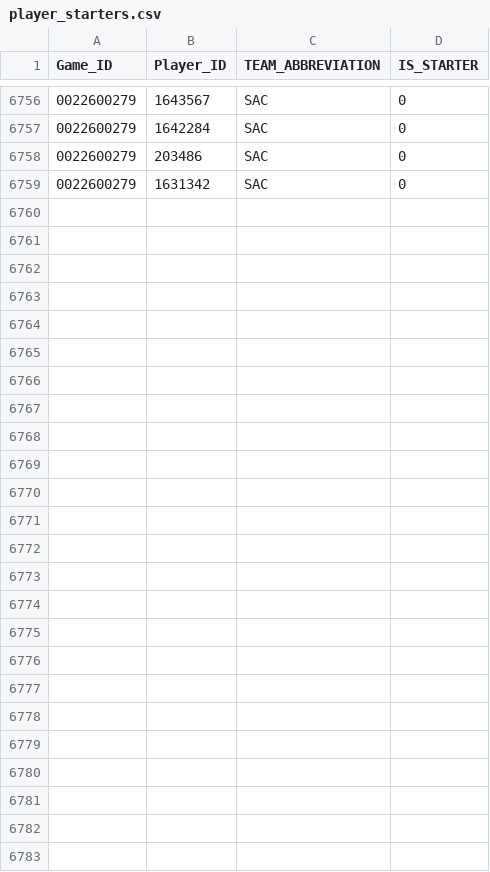
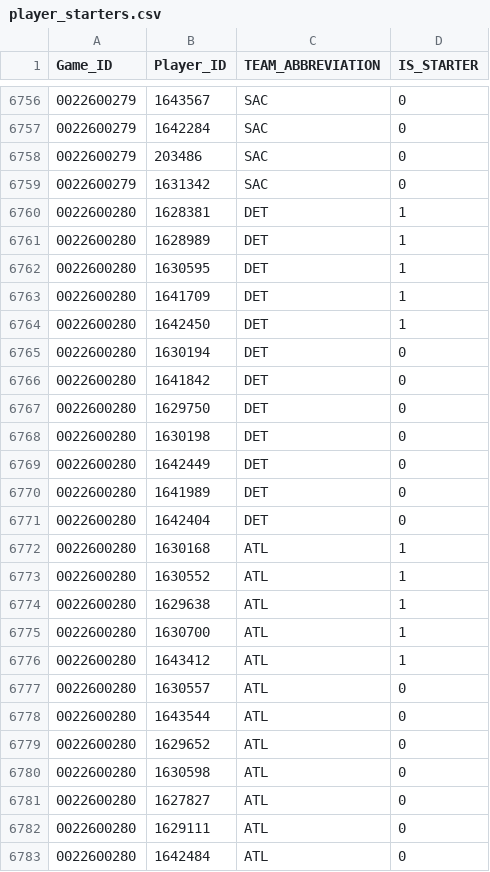
Before and after one commit to Shyesilbas/nbaModelApp, a CSV file: data/season=2026-27/raw/player_starters.csv, drawn as a sheet; only a part is shown, gaps mark what is left out.

```diff
--- a/data/season=2026-27/raw/player_starters.csv
+++ b/data/season=2026-27/raw/player_starters.csv
@@ -6759 +6759,25 @@ Game_ID,Player_ID,TEAM_ABBREVIATION,IS_STARTER
 0022600279,1631342,SAC,0
+0022600280,1628381,DET,1
+0022600280,1628989,DET,1
+0022600280,1630595,DET,1
+0022600280,1641709,DET,1
+0022600280,1642450,DET,1
+0022600280,1630194,DET,0
+0022600280,1641842,DET,0
+0022600280,1629750,DET,0
+0022600280,1630198,DET,0
+0022600280,1642449,DET,0
+0022600280,1641989,DET,0
+0022600280,1642404,DET,0
+0022600280,1630168,ATL,1
+0022600280,1630552,ATL,1
+0022600280,1629638,ATL,1
+0022600280,1630700,ATL,1
+0022600280,1643412,ATL,1
+0022600280,1630557,ATL,0
+0022600280,1643544,ATL,0
+0022600280,1629652,ATL,0
+0022600280,1630598,ATL,0
+0022600280,1627827,ATL,0
+0022600280,1629111,ATL,0
+0022600280,1642484,ATL,0
```
Also changed, not shown: data/season=2026-27/analysis/team_rosters_live.csv, data/season=2026-27/features/team_features.csv, 9 other files.
